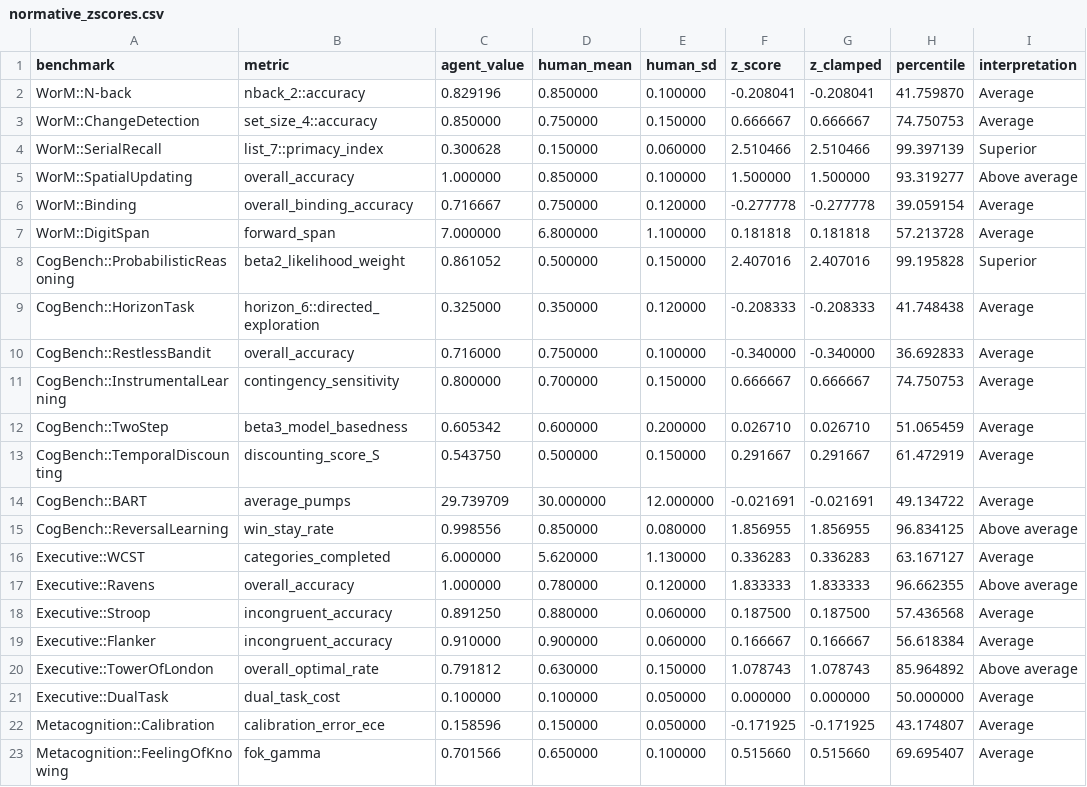
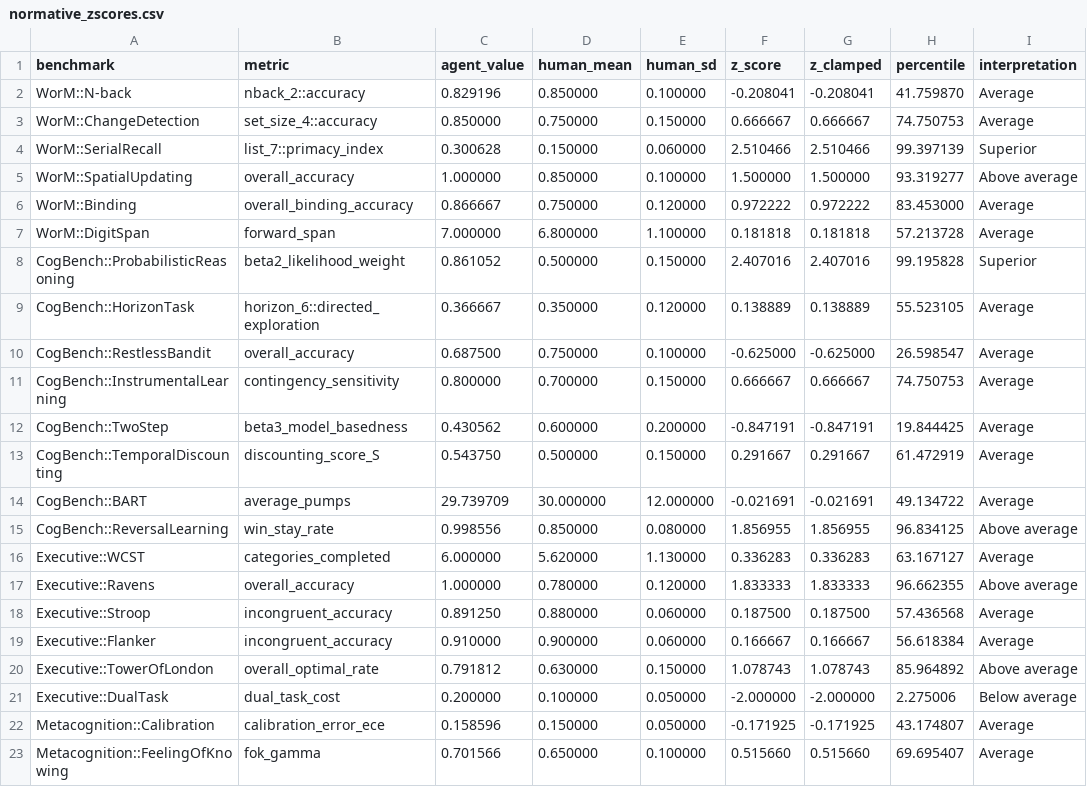
Before and after one commit to Luminous-Dynamics/symthaea, a CSV file: papers/data/psych_bench/normative_zscores.csv, drawn as a sheet; only a part is shown.

```diff
--- a/papers/data/psych_bench/normative_zscores.csv
+++ b/papers/data/psych_bench/normative_zscores.csv
@@ -5,9 +5,9 @@ WorM::SerialRecall,list_7::primacy_index,0.300628,0.150000,0.060000,2.510466,2.5
 WorM::SpatialUpdating,overall_accuracy,1.000000,0.850000,0.100000,1.500000,1.500000,93.319277,Above average
-WorM::Binding,overall_binding_accuracy,0.716667,0.750000,0.120000,-0.277778,-0.277778,39.059154,Average
+WorM::Binding,overall_binding_accuracy,0.866667,0.750000,0.120000,0.972222,0.972222,83.453000,Average
 WorM::DigitSpan,forward_span,7.000000,6.800000,1.100000,0.181818,0.181818,57.213728,Average
 CogBench::ProbabilisticReasoning,beta2_likelihood_weight,0.861052,0.500000,0.150000,2.407016,2.407016,99.195828,Superior
-CogBench::HorizonTask,horizon_6::directed_exploration,0.325000,0.350000,0.120000,-0.208333,-0.208333,41.748438,Average
-CogBench::RestlessBandit,overall_accuracy,0.716000,0.750000,0.100000,-0.340000,-0.340000,36.692833,Average
+CogBench::HorizonTask,horizon_6::directed_exploration,0.366667,0.350000,0.120000,0.138889,0.138889,55.523105,Average
+CogBench::RestlessBandit,overall_accuracy,0.687500,0.750000,0.100000,-0.625000,-0.625000,26.598547,Average
 CogBench::InstrumentalLearning,contingency_sensitivity,0.800000,0.700000,0.150000,0.666667,0.666667,74.750753,Average
-CogBench::TwoStep,beta3_model_basedness,0.605342,0.600000,0.200000,0.026710,0.026710,51.065459,Average
+CogBench::TwoStep,beta3_model_basedness,0.430562,0.600000,0.200000,-0.847191,-0.847191,19.844425,Average
 CogBench::TemporalDiscounting,discounting_score_S,0.543750,0.500000,0.150000,0.291667,0.291667,61.472919,Average
@@ -20,3 +20,3 @@ Executive::Flanker,incongruent_accuracy,0.910000,0.900000,0.060000,0.166667,0.16
 Executive::TowerOfLondon,overall_optimal_rate,0.791812,0.630000,0.150000,1.078743,1.078743,85.964892,Above average
-Executive::DualTask,dual_task_cost,0.100000,0.100000,0.050000,0.000000,0.000000,50.000000,Average
+Executive::DualTask,dual_task_cost,0.200000,0.100000,0.050000,-2.000000,-2.000000,2.275006,Below average
 Metacognition::Calibration,calibration_error_ece,0.158596,0.150000,0.050000,-0.171925,-0.171925,43.174807,Average
```
Also changed, not shown: papers/data/psych_bench/cognitive_profile.csv, 6 other files.
